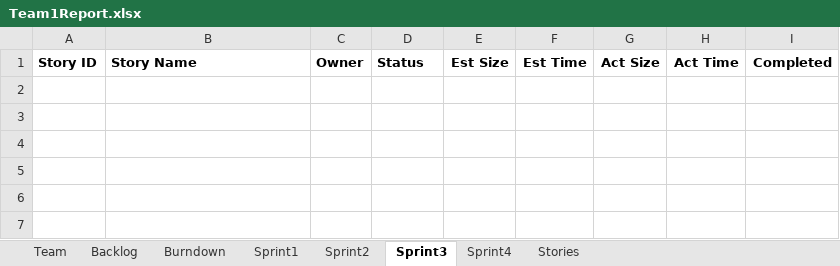
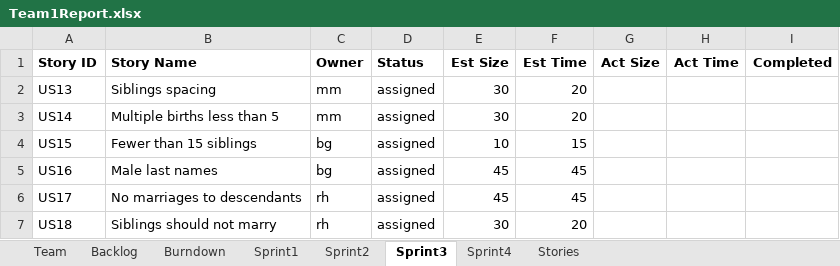
Before and after one commit to ogadinman2001/SSW-Agile-GEDCOM, an Excel workbook: Team1Report.xlsx, sheet Sprint3, drawn as a sheet; values as stored, in another font and other column widths than the file's, no borders; the diff names each change by its address in the sheet, - before the commit and + after, or states it on an @@ line.

Commit message:
Updated team report to reflect next sprint

```diff
--- a/Team1Report.xlsx (sheet Sprint3)
+++ b/Team1Report.xlsx (sheet Sprint3)
+row 2: US13 | Siblings spacing | mm | assigned | 30 | 20
+row 3: US14 | Multiple births less than 5 | mm | assigned | 30 | 20
+row 4: US15 | Fewer than 15 siblings | bg | assigned | 10 | 15
+row 5: US16 | Male last names | bg | assigned | 45 | 45
+row 6: US17 | No marriages to descendants | rh | assigned | 45 | 45
+row 7: US18 | Siblings should not marry | rh | assigned | 30 | 20
```
Also changed, not shown: sheet Backlog, charts or pictures.
